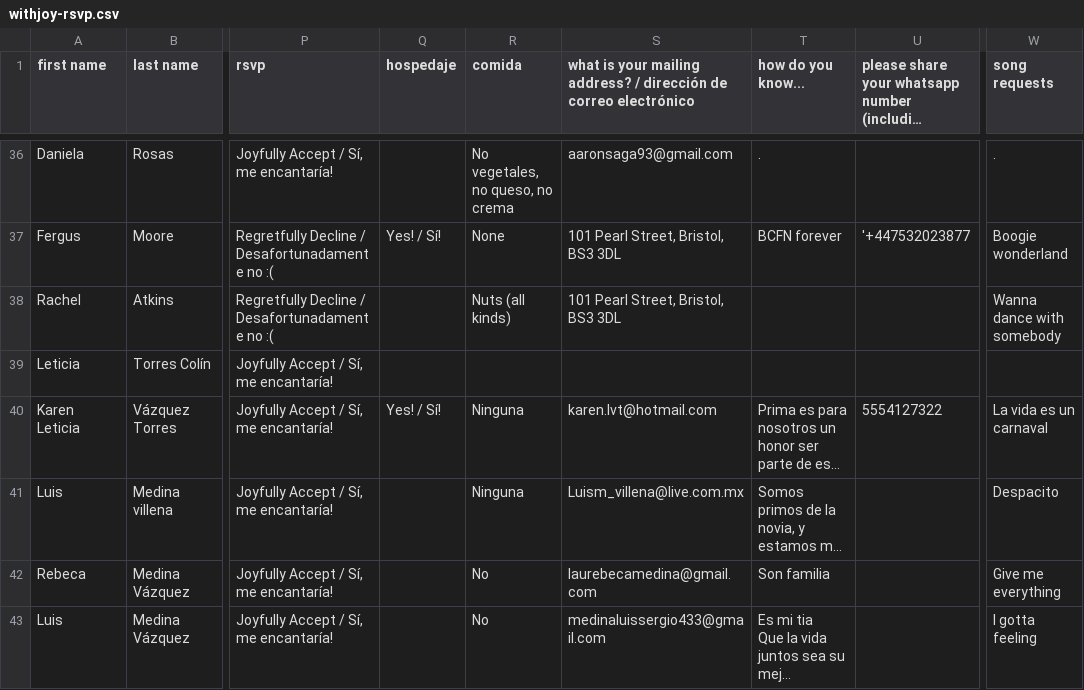
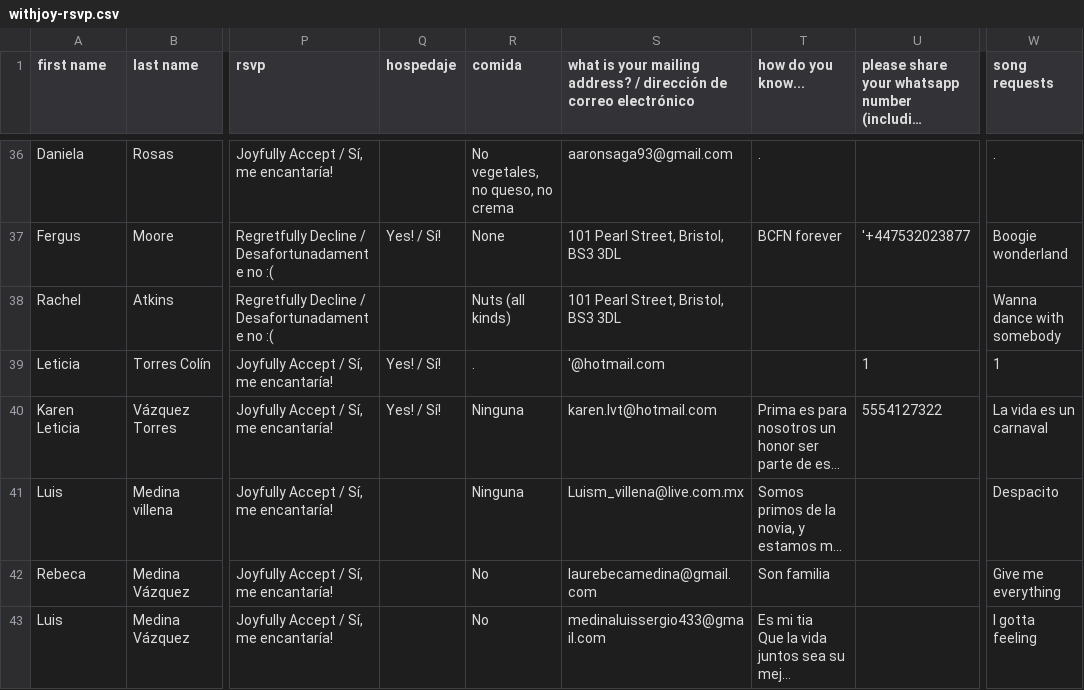
Before and after one commit to Mvilleda/boda-mv26, a CSV file: withjoy-rsvp.csv, drawn as a sheet; only a part is shown, gaps mark what is left out; long unchanged cells end in …; the diff names each change by its address in the sheet, - before the commit and + after, or states it on an @@ line.

```diff
--- a/withjoy-rsvp.csv
+++ b/withjoy-rsvp.csv
-Q39 (hospedaje): (empty)
+Q39 (hospedaje): Yes! / Sí!
-R39 (comida): (empty)
+R39 (comida): .
-S39: (empty)
+S39: '@hotmail.com
-U39: (empty)
+U39: 1
-W39 (song requests): (empty)
+W39 (song requests): 1
```
Also changed, not shown: 1 other file.
